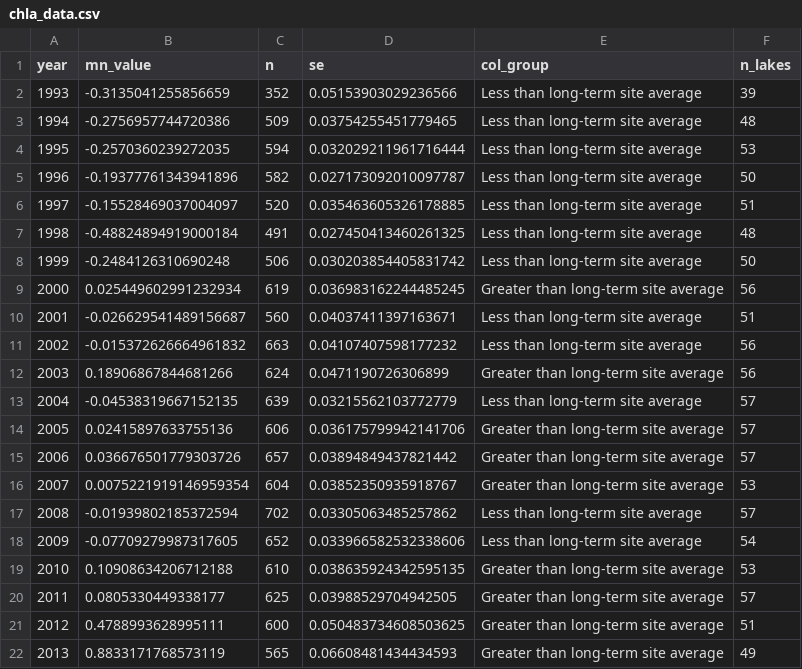
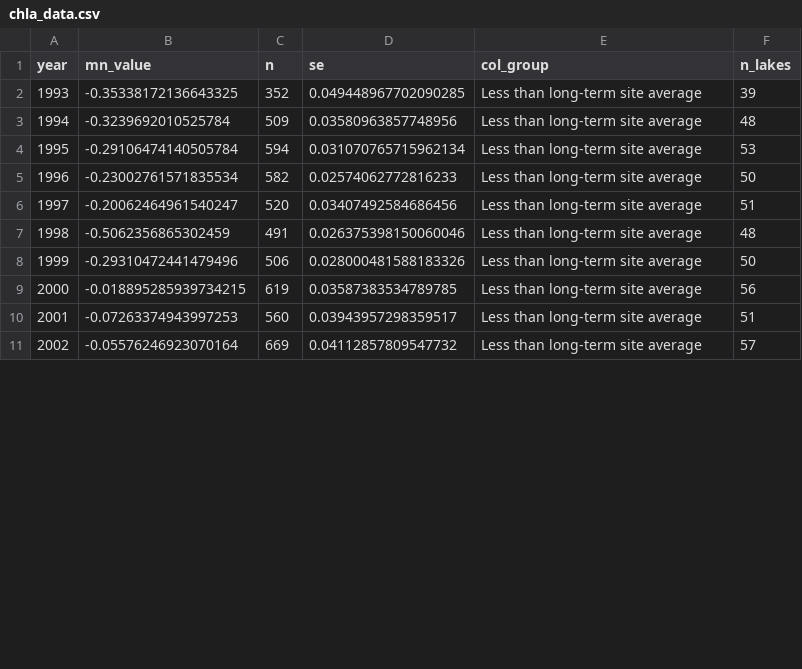
Before and after one commit to USEPA/ri_wq_trends, a CSV file: data/chla_data.csv, drawn as a sheet; only a part is shown; the diff covers the shown part only.

```diff
--- a/data/chla_data.csv
+++ b/data/chla_data.csv
@@ -1,22 +1,11 @@
 year,mn_value,n,se,col_group,n_lakes
-1993,-0.3135041255856659,352,0.05153903029236566,Less than long-term site average,39
-1994,-0.2756957744720386,509,0.03754255451779465,Less than long-term site average,48
-1995,-0.2570360239272035,594,0.032029211961716444,Less than long-term site average,53
-1996,-0.19377761343941896,582,0.027173092010097787,Less than long-term site average,50
-1997,-0.15528469037004097,520,0.035463605326178885,Less than long-term site average,51
-1998,-0.48824894919000184,491,0.027450413460261325,Less than long-term site average,48
-1999,-0.2484126310690248,506,0.030203854405831742,Less than long-term site average,50
-2000,0.025449602991232934,619,0.036983162244485245,Greater than long-term site average,56
-2001,-0.026629541489156687,560,0.04037411397163671,Less than long-term site average,51
-2002,-0.015372626664961832,663,0.04107407598177232,Less than long-term site average,56
-2003,0.18906867844681266,624,0.0471190726306899,Greater than long-term site average,56
-2004,-0.04538319667152135,639,0.03215562103772779,Less than long-term site average,57
-2005,0.02415897633755136,606,0.036175799942141706,Greater than long-term site average,57
-2006,0.036676501779303726,657,0.03894849437821442,Greater than long-term site average,57
-2007,0.0075221919146959354,604,0.03852350935918767,Greater than long-term site average,53
-2008,-0.01939802185372594,702,0.03305063485257862,Less than long-term site average,57
-2009,-0.07709279987317605,652,0.033966582532338606,Less than long-term site average,54
-2010,0.10908634206712188,610,0.038635924342595135,Greater than long-term site average,53
-2011,0.0805330449338177,625,0.03988529704942505,Greater than long-term site average,57
-2012,0.4788993628995111,600,0.050483734608503625,Greater than long-term site average,51
-2013,0.8833171768573119,565,0.06608481434434593,Greater than long-term site average,49
+1993,-0.35338172136643325,352,0.049448967702090285,Less than long-term site average,39
+1994,-0.3239692010525784,509,0.03580963857748956,Less than long-term site average,48
+1995,-0.29106474140505784,594,0.031070765715962134,Less than long-term site average,53
+1996,-0.23002761571835534,582,0.02574062772816233,Less than long-term site average,50
+1997,-0.20062464961540247,520,0.03407492584686456,Less than long-term site average,51
+1998,-0.5062356865302459,491,0.026375398150060046,Less than long-term site average,48
+1999,-0.29310472441479496,506,0.028000481588183326,Less than long-term site average,50
+2000,-0.018895285939734215,619,0.03587383534789785,Less than long-term site average,56
+2001,-0.07263374943997253,560,0.03943957298359517,Less than long-term site average,51
+2002,-0.05576246923070164,669,0.04112857809547732,Less than long-term site average,57
```
Also changed, not shown: 14 added rows elsewhere in this file, data/np_data.csv, data/temp_data.csv, 17 other files.
